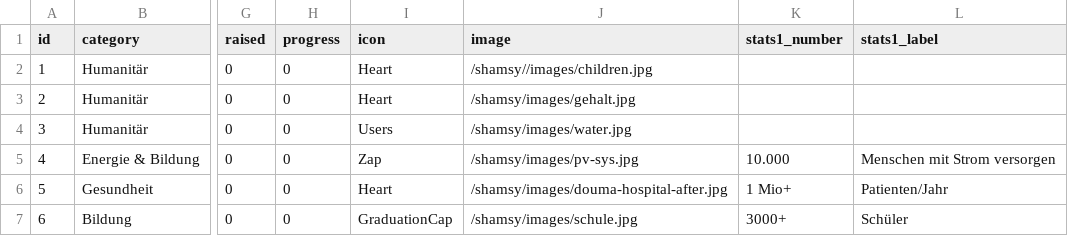
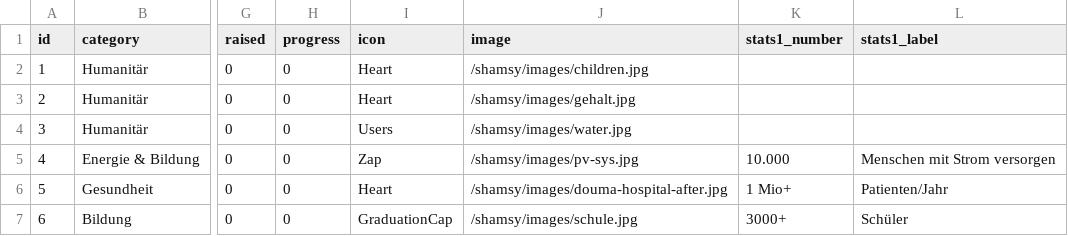
Before and after one commit to ym-95-ym/shamsy, a CSV file: public/projects-template.csv, drawn as a sheet; only a part is shown, gaps mark what is left out; the diff names each change by its address in the sheet, - before the commit and + after, or states it on an @@ line.

Commit message:
Update projects-template.csv

```diff
--- a/public/projects-template.csv
+++ b/public/projects-template.csv
-J2 (image): /shamsy//images/children.jpg
+J2 (image): /shamsy/images/children.jpg
```
